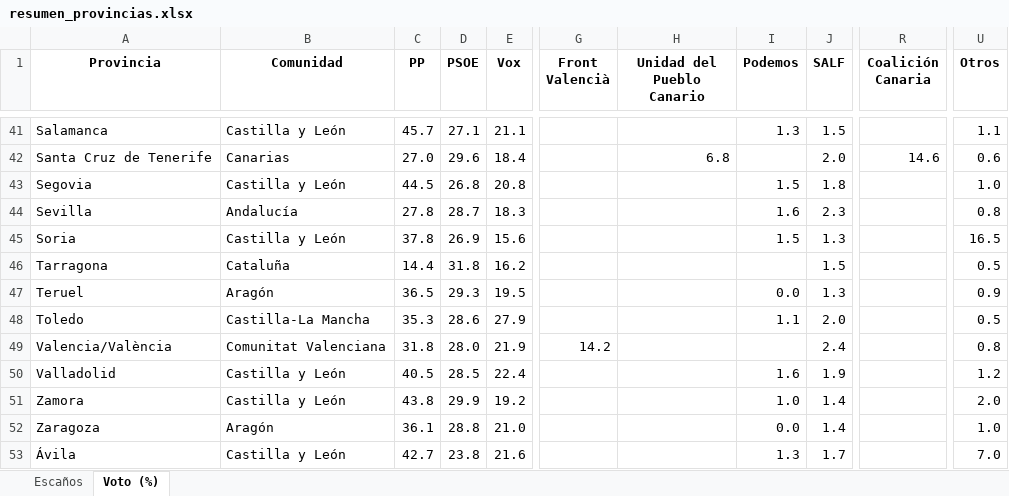
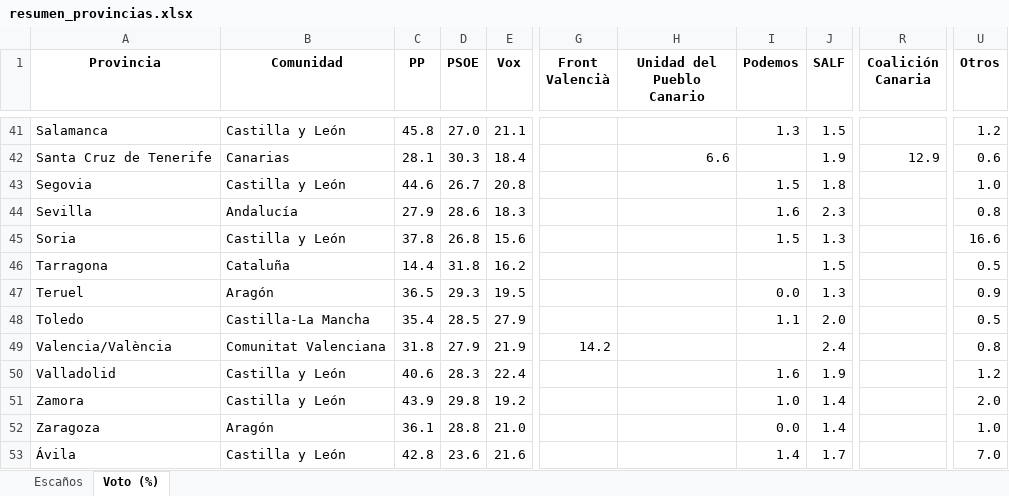
Before and after one commit to fermanpre/pondera, an Excel workbook: Web/sitio/resumen_provincias.xlsx, sheet Voto (%), drawn as a sheet; only a part is shown, gaps mark what is left out; values as stored, in another font and other column widths than the file's, no borders; the diff covers the shown part only; the diff names each change by its address in the sheet, - before the commit and + after, or states it on an @@ line.

```diff
--- a/Web/sitio/resumen_provincias.xlsx (sheet Voto (%))
+++ b/Web/sitio/resumen_provincias.xlsx (sheet Voto (%))
-C41 (PP): 45.7
+C41 (PP): 45.8
-D41 (PSOE): 27.1
+D41 (PSOE): 27.0
-U41 (Otros): 1.1
+U41 (Otros): 1.2
-C42 (PP): 27.0
+C42 (PP): 28.1
-D42 (PSOE): 29.6
+D42 (PSOE): 30.3
-H42 (Unidad del Pueblo Canario): 6.8
+H42 (Unidad del Pueblo Canario): 6.6
-J42 (SALF): 2.0
+J42 (SALF): 1.9
-R42 (Coalición Canaria): 14.6
+R42 (Coalición Canaria): 12.9
-C43 (PP): 44.5
+C43 (PP): 44.6
-D43 (PSOE): 26.8
+D43 (PSOE): 26.7
-C44 (PP): 27.8
+C44 (PP): 27.9
-D44 (PSOE): 28.7
+D44 (PSOE): 28.6
-D45 (PSOE): 26.9
+D45 (PSOE): 26.8
-U45 (Otros): 16.5
+U45 (Otros): 16.6
-C48 (PP): 35.3
+C48 (PP): 35.4
-D48 (PSOE): 28.6
+D48 (PSOE): 28.5
-D49 (PSOE): 28.0
+D49 (PSOE): 27.9
-C50 (PP): 40.5
+C50 (PP): 40.6
-D50 (PSOE): 28.5
+D50 (PSOE): 28.3
-C51 (PP): 43.8
+C51 (PP): 43.9
-D51 (PSOE): 29.9
+D51 (PSOE): 29.8
-C53 (PP): 42.7
+C53 (PP): 42.8
-D53 (PSOE): 23.8
+D53 (PSOE): 23.6
-I53 (Podemos): 1.3
+I53 (Podemos): 1.4
```
Also changed, not shown: 62 edited cells elsewhere in this sheet, 32 other files.
